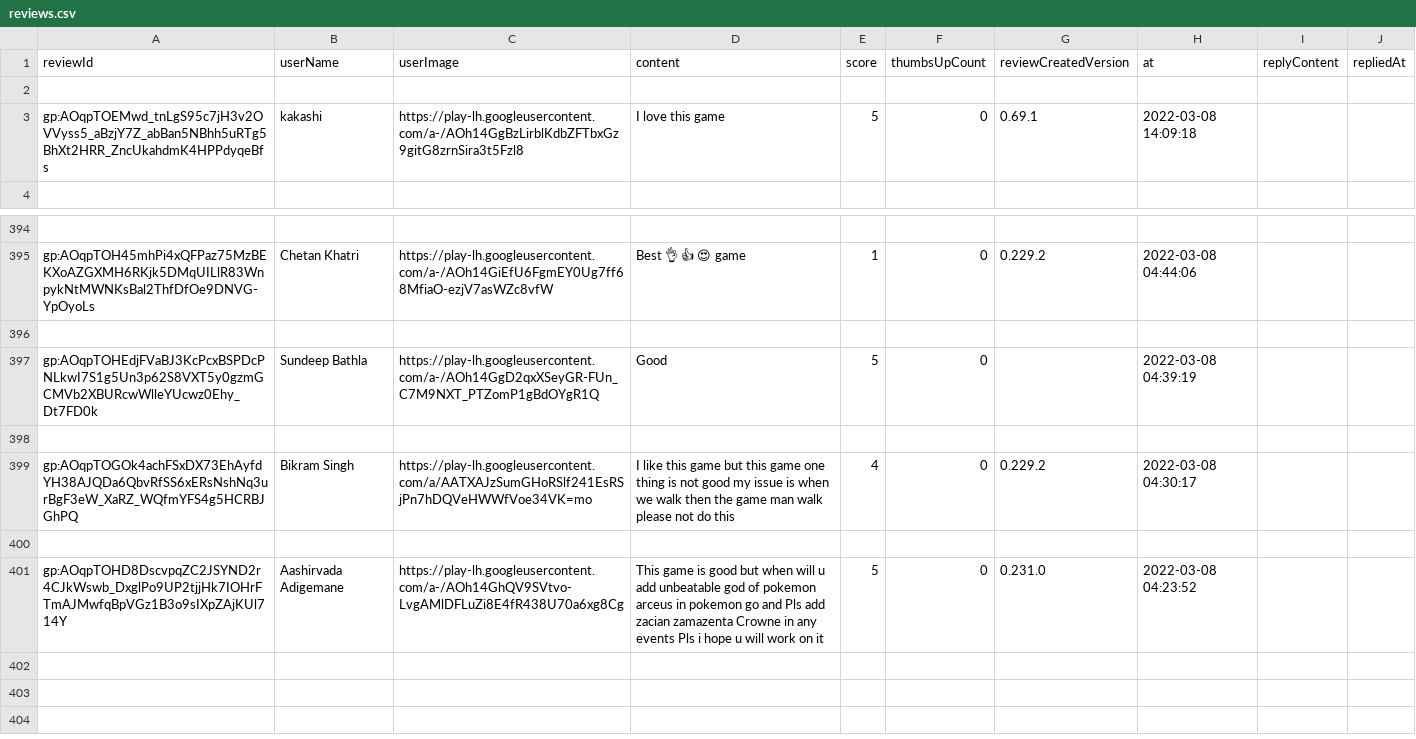
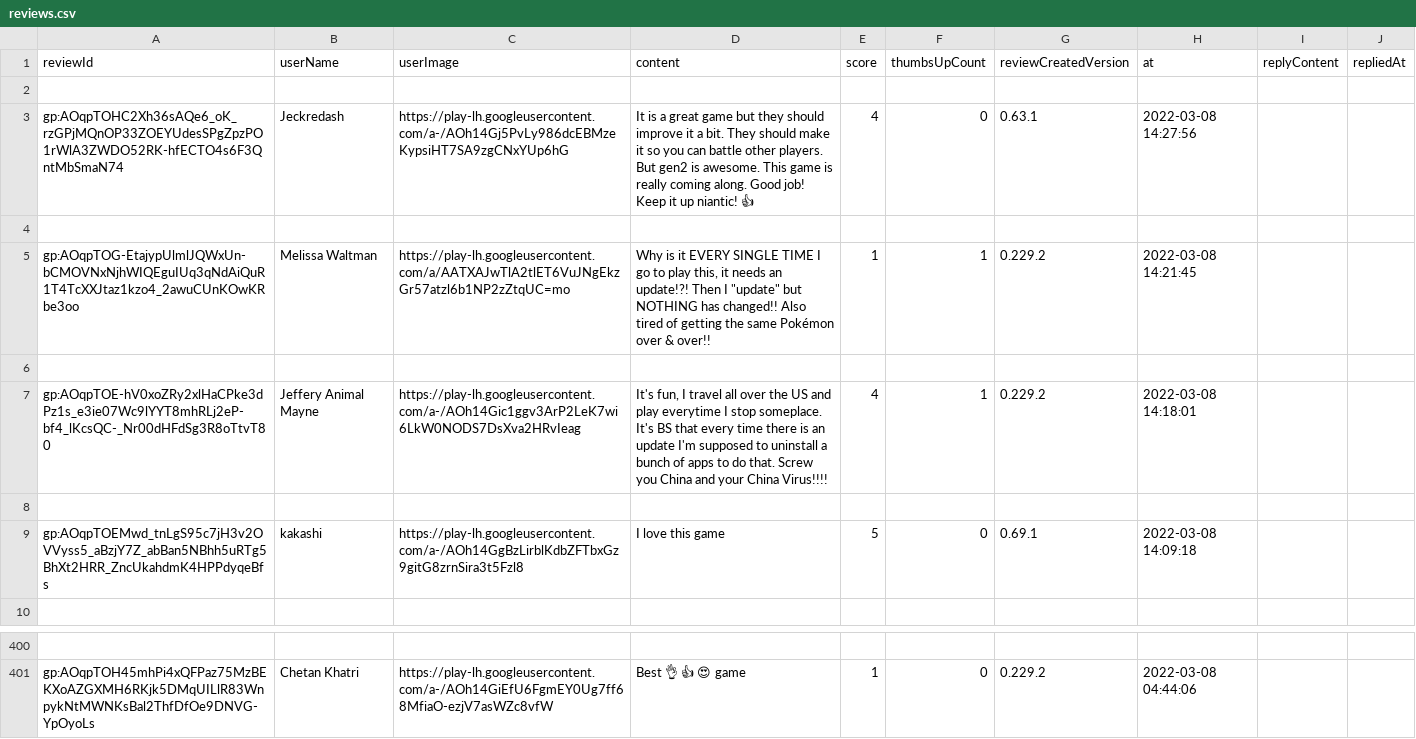
Before and after one commit to JakeTM9/AURA, a CSV file: server/review_data/reviews.csv, drawn as a sheet; only a part is shown, gaps mark what is left out; removed rows and columns are numbered as before the commit, all else as after; the diff names each change by its address in the sheet, - before the commit and + after, or states it on an @@ line.

```diff
--- a/server/review_data/reviews.csv
+++ b/server/review_data/reviews.csv
+row 3: gp:AOqpTOHC2Xh36sAQe6_oK_rzGPjMQnOP33ZOEYUdesSPgZpzPO1rWlA3ZWDO52RK-hfECTO4s6F3QntMbSmaN74 | Jeckredash | https://play-lh.googleusercontent.com/a-/AOh14Gj5PvLy986dcEBMzeKypsiHT7SA9zgCNxYUp6hG | It is a great game but they should improve it a bit. They should make it so you can battle other players. But gen2 is awesome. This game is really coming along. Good job! Keep it up niantic! 👍 | 4 | 0 | 0.63.1 | 2022-03-08 14:27:56
+row 4: (empty)
+row 5: gp:AOqpTOG-EtajypUlmlJQWxUn-bCMOVNxNjhWIQEguIUq3qNdAiQuR1T4TcXXJtaz1kzo4_2awuCUnKOwKRbe3oo | Melissa Waltman | https://play-lh.googleusercontent.com/a/AATXAJwTlA2tlET6VuJNgEkzGr57atzl6b1NP2zZtqUC=mo | Why is it EVERY SINGLE TIME I go to play this, it needs an update!?! Then I "update" but NOTHING has changed!! Also tired of getting the same Pokémon over & over!! | 1 | 1 | 0.229.2 | 2022-03-08 14:21:45
+row 6: (empty)
+row 7: gp:AOqpTOE-hV0xoZRy2xlHaCPke3dPz1s_e3ie07Wc9lYYT8mhRLj2eP-bf4_lKcsQC-_Nr00dHFdSg3R8oTtvT80 | Jeffery Animal Mayne | https://play-lh.googleusercontent.com/a-/AOh14Gic1ggv3ArP2LeK7wi6LkW0NODS7DsXva2HRvIeag | It's fun, I travel all over the US and play everytime I stop someplace. It's BS that every time there is an update I'm supposed to uninstall a bunch of apps to do that. Screw you China and your China Virus!!!! | 4 | 1 | 0.229.2 | 2022-03-08 14:18:01
+row 8: (empty)
-row 396: (empty)
-row 397: gp:AOqpTOHEdjFVaBJ3KcPcxBSPDcPNLkwI7S1g5Un3p62S8VXT5y0gzmGCMVb2XBURcwWlleYUcwz0Ehy_Dt7FD0k | Sundeep Bathla | https://play-lh.googleusercontent.com/a-/AOh14GgD2qxXSeyGR-FUn_C7M9NXT_PTZomP1gBdOYgR1Q | Good | 5 | 0 |  | 2022-03-08 04:39:19
-row 398: (empty)
-row 399: gp:AOqpTOGOk4achFSxDX73EhAyfdYH38AJQDa6QbvRfSS6xERsNshNq3urBgF3eW_XaRZ_WQfmYFS4g5HCRBJGhPQ | Bikram Singh | https://play-lh.googleusercontent.com/a/AATXAJzSumGHoRSlf241EsRSjPn7hDQVeHWWfVoe34VK=mo | I like this game but this game one thing is not good my issue is when we walk then the game man walk please not do this | 4 | 0 | 0.229.2 | 2022-03-08 04:30:17
-row 400: (empty)
-row 401: gp:AOqpTOHD8DscvpqZC2JSYND2r4CJkWswb_DxglPo9UP2tjjHk7IOHrFTmAJMwfqBpVGz1B3o9sIXpZAjKUl714Y | Aashirvada Adigemane | https://play-lh.googleusercontent.com/a-/AOh14GhQV9SVtvo-LvgAMlDFLuZi8E4fR438U70a6xg8Cg | This game is good but when will u add unbeatable god of pokemon arceus in pokemon go and Pls add zacian zamazenta Crowne in any events Pls i hope u will work on it | 5 | 0 | 0.231.0 | 2022-03-08 04:23:52
```
Also changed, not shown: 1 other file.
